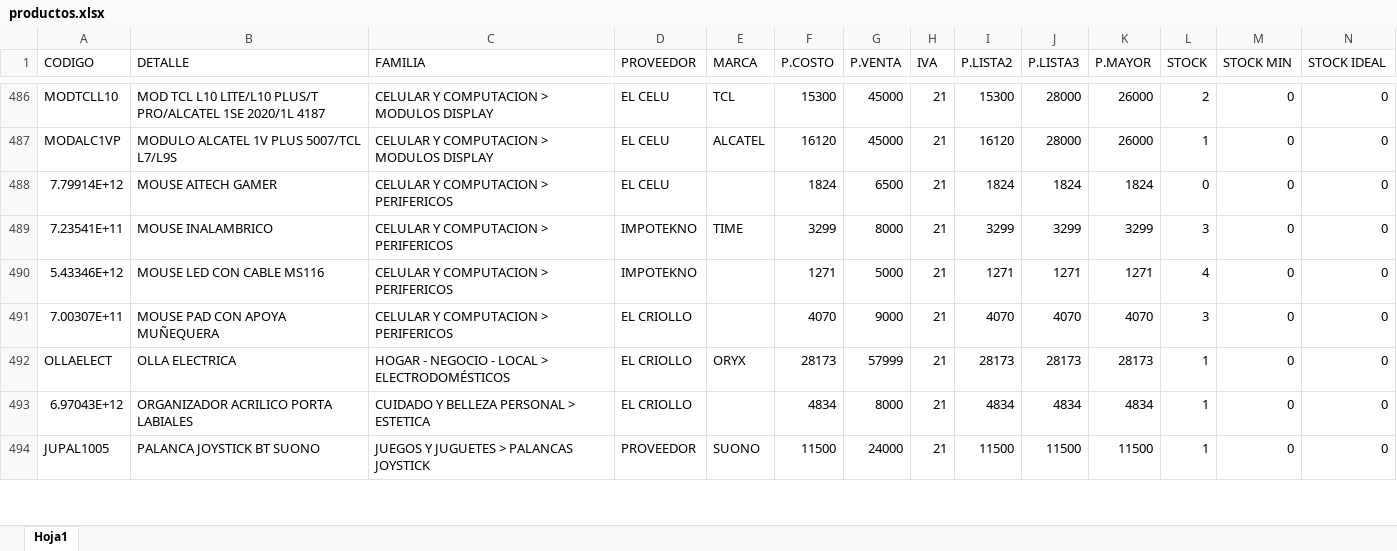
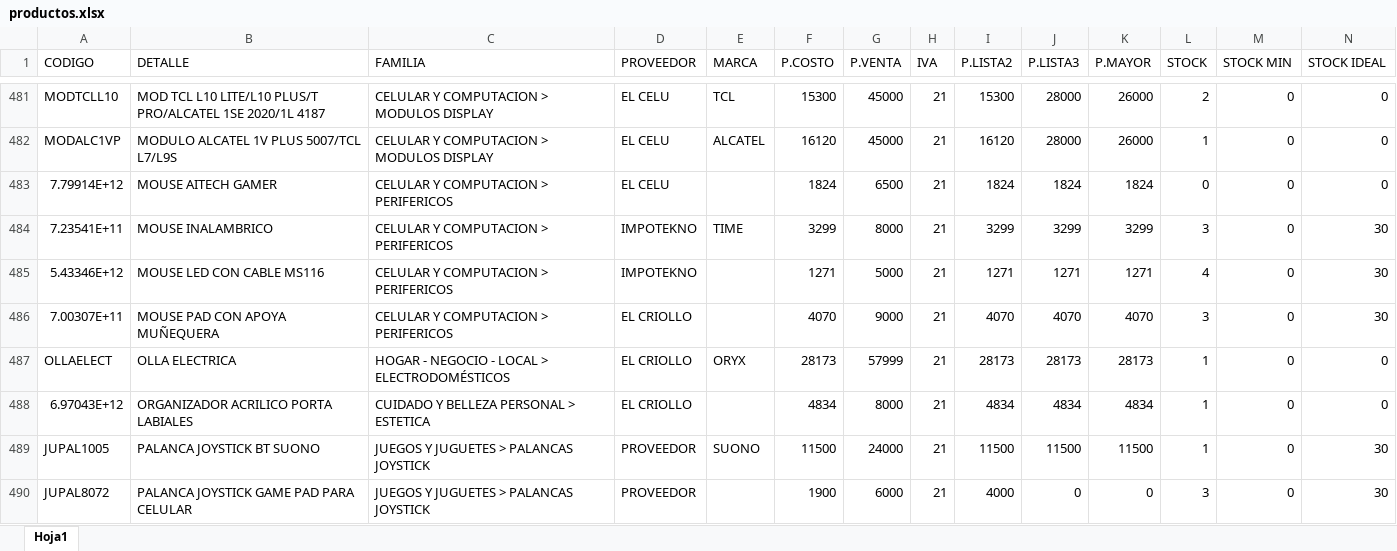
Before and after one commit to matias95ap/novacenter, an Excel workbook: tienda/productos.xlsx, sheet Hoja1, drawn as a sheet; only a part is shown, gaps mark what is left out; values as stored, in another font and other column widths than the file's, no borders; addresses are those after the commit; the diff covers the shown part only; the diff names each change by its address in the sheet, - before the commit and + after, or states it on an @@ line.

```diff
--- a/tienda/productos.xlsx (sheet Hoja1)
+++ b/tienda/productos.xlsx (sheet Hoja1)
-N484:N486 (STOCK IDEAL): 0
+N484:N486 (STOCK IDEAL): 30
-N489 (STOCK IDEAL): 0
+N489 (STOCK IDEAL): 30
+row 490: JUPAL8072 | PALANCA JOYSTICK GAME PAD PARA CELULAR | JUEGOS Y JUGUETES > PALANCAS JOYSTICK | PROVEEDOR |  | 1900 | 6000 | 21 | 4000 | 0 | 0 | 3 | 0 | 30
```
Also changed, not shown: 1 added row, 7 removed rows and 143 edited cells elsewhere in this sheet.
